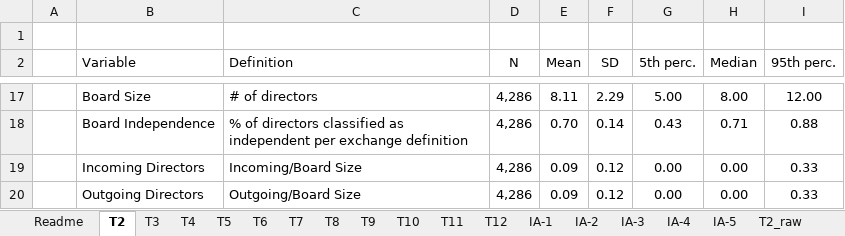
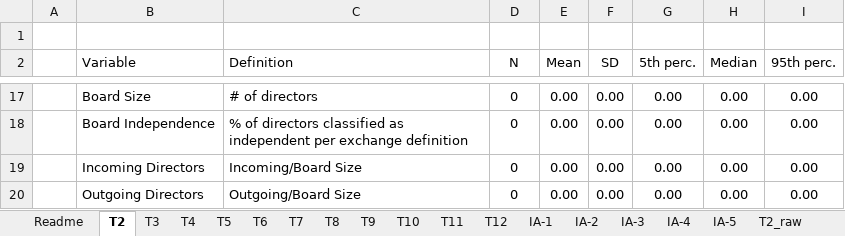
Before and after one commit to donbowen/BowenTaillard_BoardReplication, an Excel workbook: outputs/AnalysisOutput.xlsx, sheet T2, drawn as a sheet; only a part is shown, gaps mark what is left out; values as stored, in another font and other column widths than the file's, no borders; the diff covers the shown part only; the diff names each change by its address in the sheet, - before the commit and + after, or states it on an @@ line.

```diff
--- a/outputs/AnalysisOutput.xlsx (sheet T2)
+++ b/outputs/AnalysisOutput.xlsx (sheet T2)
-D17:D20 (N): 4,286
+D17:D20 (N): 0
-E17 (Mean): 8.11
+E17 (Mean): 0.00
-F17 (SD): 2.29
+F17 (SD): 0.00
-G17 (5th perc.): 5.00
+G17 (5th perc.): 0.00
-H17 (Median): 8.00
+H17 (Median): 0.00
-I17 (95th perc.): 12.00
+I17 (95th perc.): 0.00
-E18 (Mean): 0.70
+E18 (Mean): 0.00
-F18 (SD): 0.14
+F18 (SD): 0.00
-G18 (5th perc.): 0.43
+G18 (5th perc.): 0.00
-H18 (Median): 0.71
+H18 (Median): 0.00
-I18 (95th perc.): 0.88
+I18 (95th perc.): 0.00
-E19:E20 (Mean): 0.09
+E19:E20 (Mean): 0.00
-F19:F20 (SD): 0.12
+F19:F20 (SD): 0.00
-I19:I20 (95th perc.): 0.33
+I19:I20 (95th perc.): 0.00
```
Also changed, not shown: 41 edited cells elsewhere in this sheet, sheet T7, sheet IA-2, sheet T4, sheet T6, sheet T3, sheet T12, 9 more sheets, hidden cells, 9 other files.
